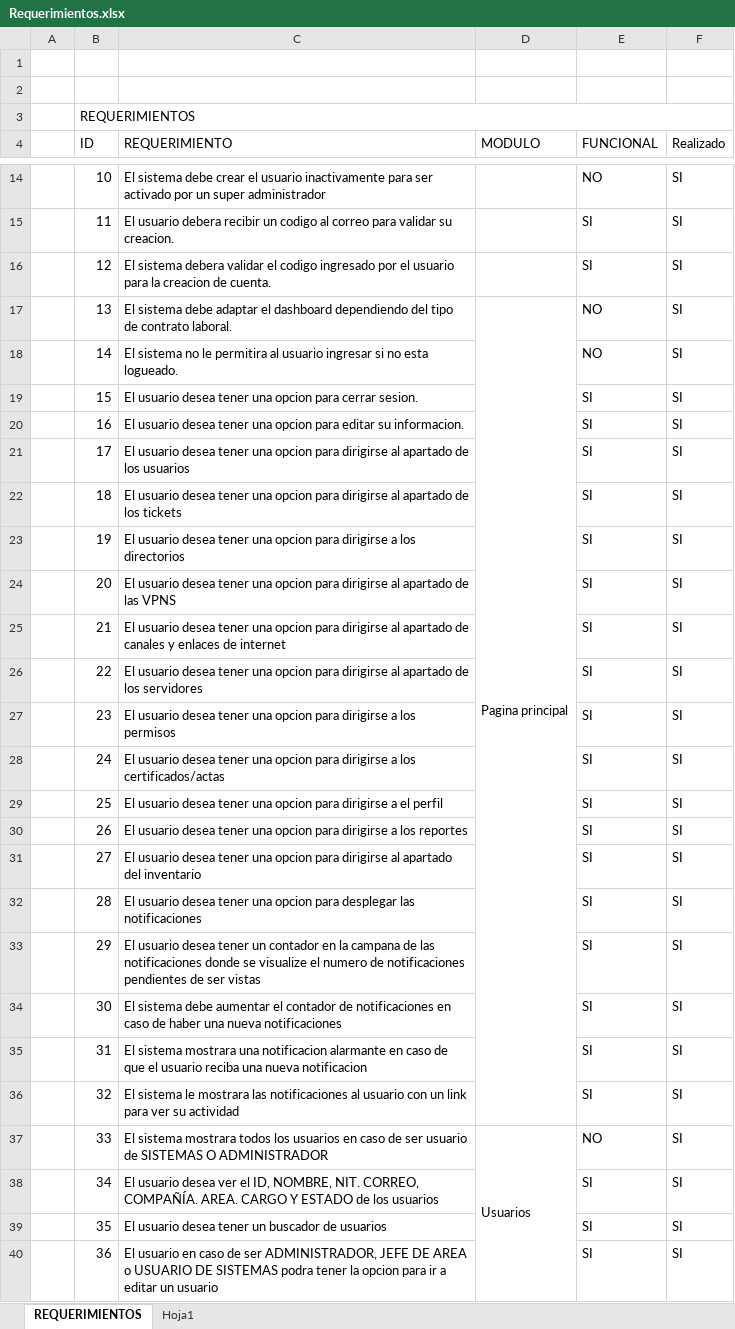
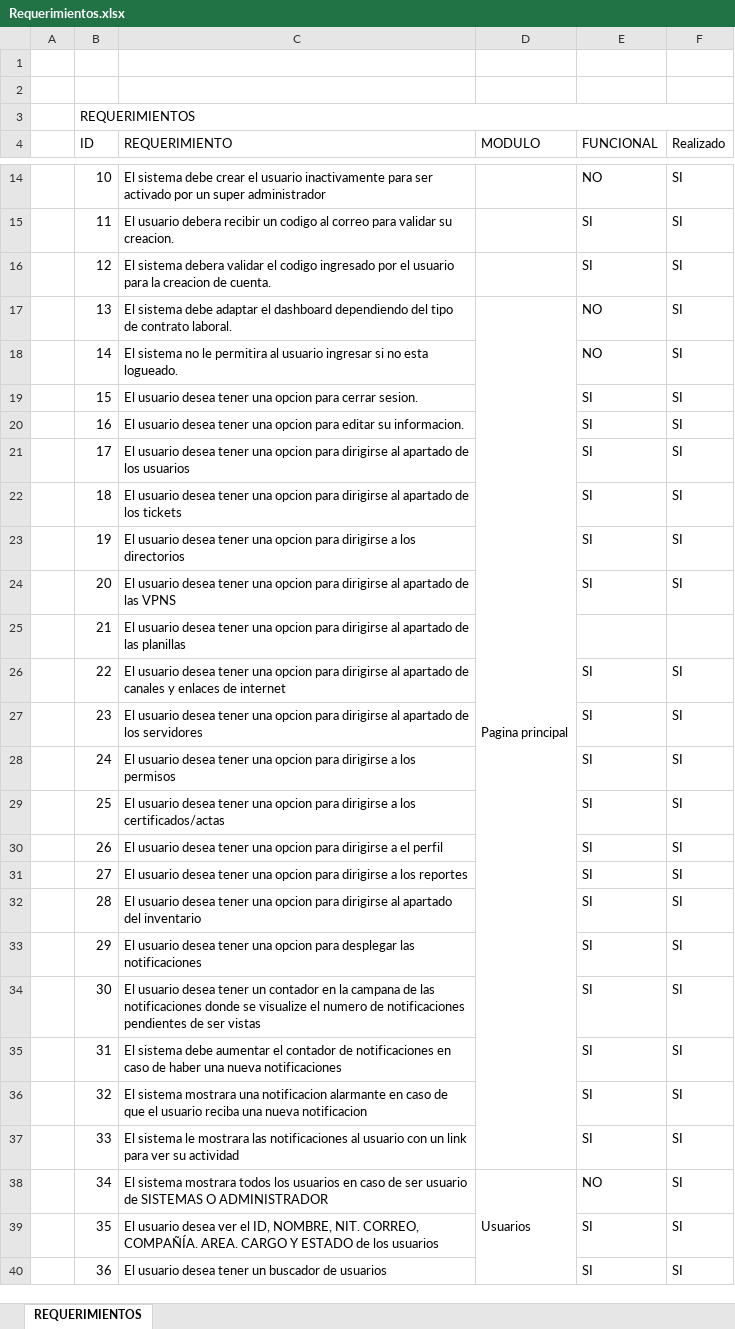
Before and after one commit to Cordoba18/grupotdm_admin, an Excel workbook: DOCUMENTACION/Requerimientos.xlsx, sheet REQUERIMIENTOS, drawn as a sheet; only a part is shown, gaps mark what is left out; values as stored, in another font and other column widths than the file's, no cell formats; removed rows and columns are numbered as before the commit, all else as after; the diff covers the shown part only; the diff names each change by its address in the sheet, - before the commit and + after, or states it on an @@ line.

```diff
--- a/DOCUMENTACION/Requerimientos.xlsx (sheet REQUERIMIENTOS)
+++ b/DOCUMENTACION/Requerimientos.xlsx (sheet REQUERIMIENTOS)
-sheet tab: Hoja1
-D17:D36 merged
+D17:D37 merged
-C25 (REQUERIMIENTO): …apartado de canales y enlaces de internet
+C25 (REQUERIMIENTO): …apartado de las planillas
-E25 (FUNCIONAL): SI
+E25 (FUNCIONAL): (empty)
-F25 (Realizado): SI
+F25 (Realizado): (empty)
-C26 (REQUERIMIENTO): …apartado de los servidores
+C26 (REQUERIMIENTO): …apartado de canales y enlaces de internet
-C27 (REQUERIMIENTO): …para dirigirse a los permisos
+C27 (REQUERIMIENTO): …para dirigirse al apartado de los servidores
-C28 (REQUERIMIENTO): …a los certificados/actas
+C28 (REQUERIMIENTO): …a los permisos
-C29 (REQUERIMIENTO): …dirigirse a el perfil
+C29 (REQUERIMIENTO): …dirigirse a los certificados/actas
-C30 (REQUERIMIENTO): …dirigirse a los reportes
+C30 (REQUERIMIENTO): …dirigirse a el perfil
-C31 (REQUERIMIENTO): …para dirigirse al apartado del inventario
+C31 (REQUERIMIENTO): …para dirigirse a los reportes
-C32 (REQUERIMIENTO): …opcion para desplegar las notificaciones
+C32 (REQUERIMIENTO): …opcion para dirigirse al apartado del inventario
-C33 (REQUERIMIENTO): …desea tener un contador en la campana de las notificaciones donde se visualize el numero de notificaciones pendientes de ser vistas
+C33 (REQUERIMIENTO): …desea tener una opcion para desplegar las notificaciones
-C34 (REQUERIMIENTO): El sistema debe aumentar el contador de notificaciones en caso de haber una nueva notificaciones
+C34 (REQUERIMIENTO): El usuario desea tener un contador en la campana de las notificaciones donde se visualize el numero de notificaciones pendientes de ser vistas
-C35 (REQUERIMIENTO): El sistema mostrara una notificacion alarmante en caso de que el usuario reciba una nueva notificacion
+C35 (REQUERIMIENTO): El sistema debe aumentar el contador de notificaciones en caso de haber una nueva notificaciones
-C36 (REQUERIMIENTO): El sistema le mostrara las notificaciones al usuario con un link para ver su actividad
+C36 (REQUERIMIENTO): El sistema mostrara una notificacion alarmante en caso de que el usuario reciba una nueva notificacion
-C37 (REQUERIMIENTO): El sistema mostrara todos los usuarios en caso de ser usuario de SISTEMAS O ADMINISTRADOR
+C37 (REQUERIMIENTO): El sistema le mostrara las notificaciones al usuario con un link para ver su actividad
-D37 (MODULO): Usuarios
+D37 (MODULO): (empty)
-D37:D49 merged
-E37 (FUNCIONAL): NO
+E37 (FUNCIONAL): SI
-C38 (REQUERIMIENTO): El usuario desea ver el ID, NOMBRE, NIT. CORREO, COMPAÑÍA. AREA. CARGO Y ESTADO de los usuarios
+C38 (REQUERIMIENTO): El sistema mostrara todos los usuarios en caso de ser usuario de SISTEMAS O ADMINISTRADOR
-D38 (MODULO): (empty)
+D38 (MODULO): Usuarios
+D38:D50 merged
-E38 (FUNCIONAL): SI
+E38 (FUNCIONAL): NO
-C39 (REQUERIMIENTO): …usuario desea tener un buscador de usuarios
+C39 (REQUERIMIENTO): …usuario desea ver el ID, NOMBRE, NIT. CORREO, COMPAÑÍA. AREA. CARGO Y ESTADO de los usuarios
-C40 (REQUERIMIENTO): El usuario en caso de ser ADMINISTRADOR, JEFE DE AREA o USUARIO DE SISTEMAS podra tener la opcion para ir a editar un usuario
+C40 (REQUERIMIENTO): El usuario desea tener un buscador de usuarios
```
Also changed, not shown: 30 added rows, 211 edited cells and merged cells elsewhere in this sheet, cell formats, 2 other files.
